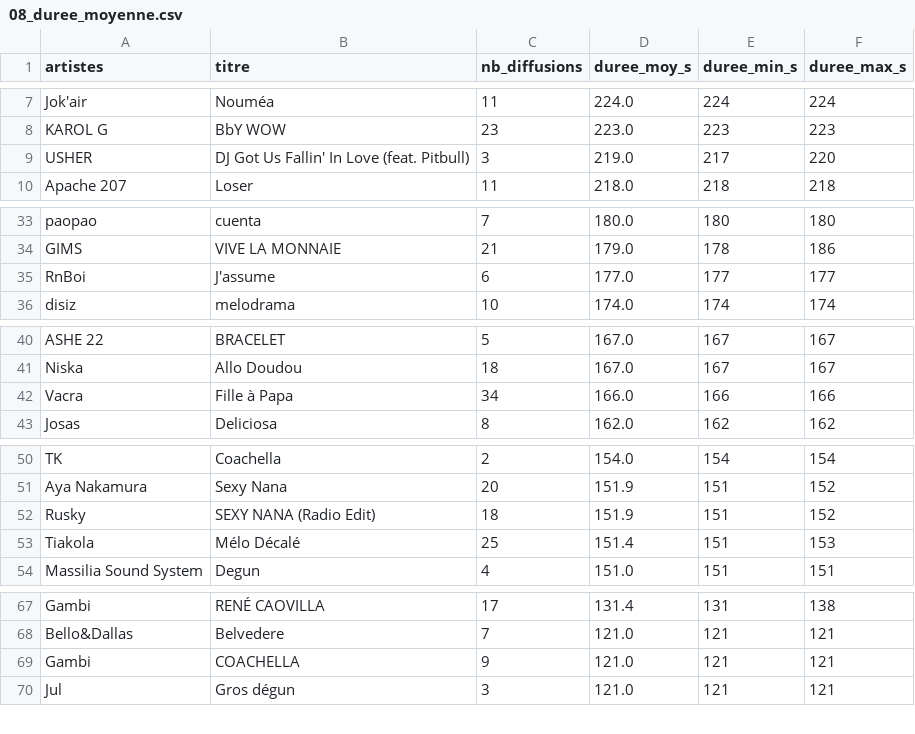
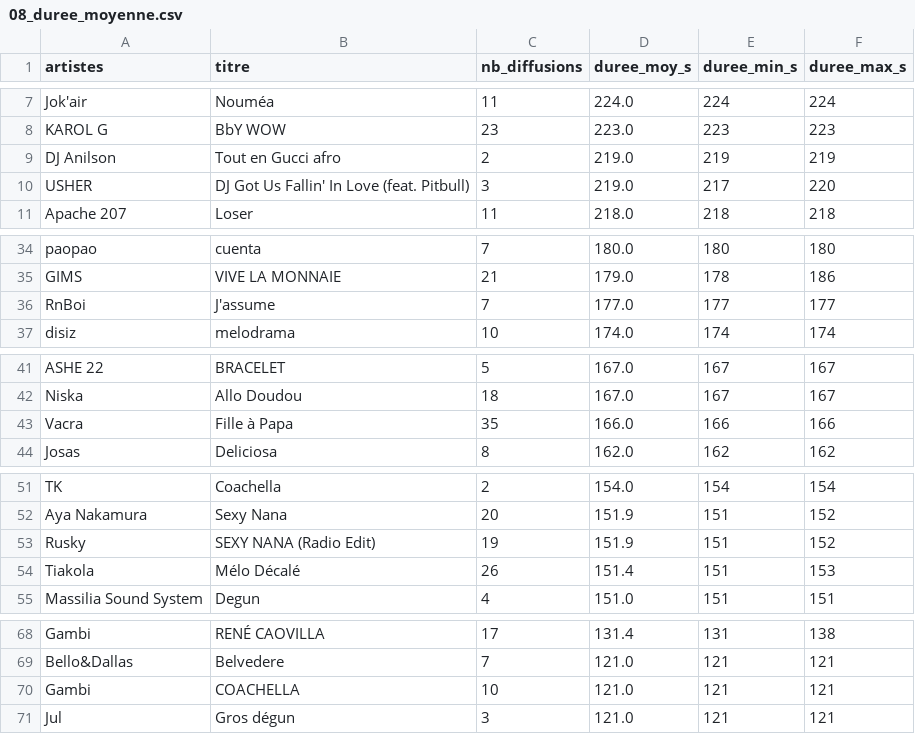
Before and after one commit to gunout/skyrock-monitor, a CSV file: resultats/08_duree_moyenne.csv, drawn as a sheet; only a part is shown, gaps mark what is left out.

```diff
--- a/resultats/08_duree_moyenne.csv
+++ b/resultats/08_duree_moyenne.csv
@@ -8,2 +8,3 @@ Jok'air,Nouméa,11,224.0,224,224
 KAROL G,BbY WOW,23,223.0,223,223
+DJ Anilson,Tout en Gucci afro,2,219.0,219,219
 USHER,DJ Got Us Fallin' In Love (feat. Pitbull),3,219.0,217,220
@@ -34,3 +35,3 @@ paopao,cuenta,7,180.0,180,180
 GIMS,VIVE LA MONNAIE,21,179.0,178,186
-RnBoi,J'assume,6,177.0,177,177
+RnBoi,J'assume,7,177.0,177,177
 disiz,melodrama,10,174.0,174,174
@@ -41,3 +42,3 @@ ASHE 22,BRACELET,5,167.0,167,167
 Niska,Allo Doudou,18,167.0,167,167
-Vacra,Fille à Papa,34,166.0,166,166
+Vacra,Fille à Papa,35,166.0,166,166
 Josas,Deliciosa,8,162.0,162,162
@@ -51,4 +52,4 @@ TK,Coachella,2,154.0,154,154
 Aya Nakamura,Sexy Nana,20,151.9,151,152
-Rusky,SEXY NANA (Radio Edit),18,151.9,151,152
-Tiakola,Mélo Décalé,25,151.4,151,153
+Rusky,SEXY NANA (Radio Edit),19,151.9,151,152
+Tiakola,Mélo Décalé,26,151.4,151,153
 Massilia Sound System,Degun,4,151.0,151,151
@@ -68,3 +69,3 @@ Gambi,RENÉ CAOVILLA,17,131.4,131,138
 Bello&Dallas,Belvedere,7,121.0,121,121
-Gambi,COACHELLA,9,121.0,121,121
+Gambi,COACHELLA,10,121.0,121,121
 Jul,Gros dégun,3,121.0,121,121
```
Also changed, not shown: resultats/02_top_titres.csv, resultats/03_repartition_horaire.csv, 15 other files.
